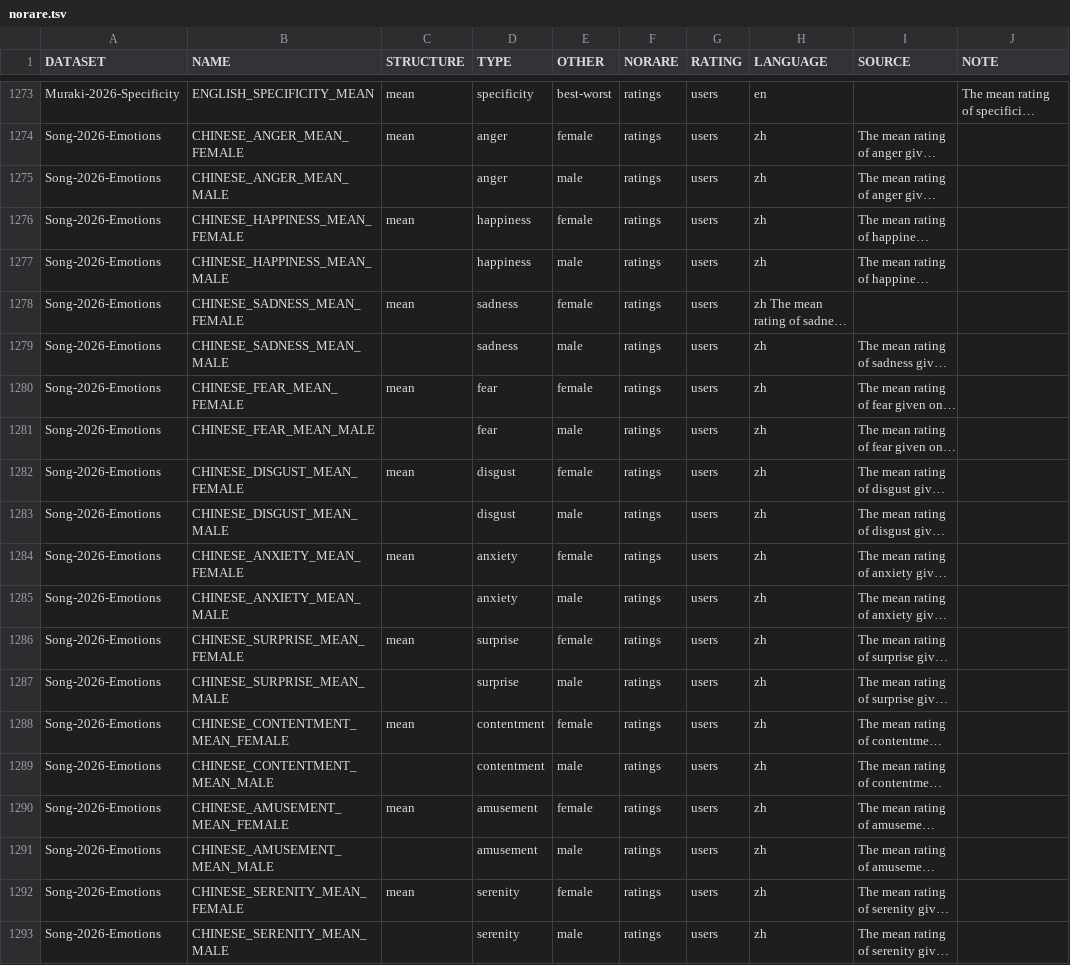
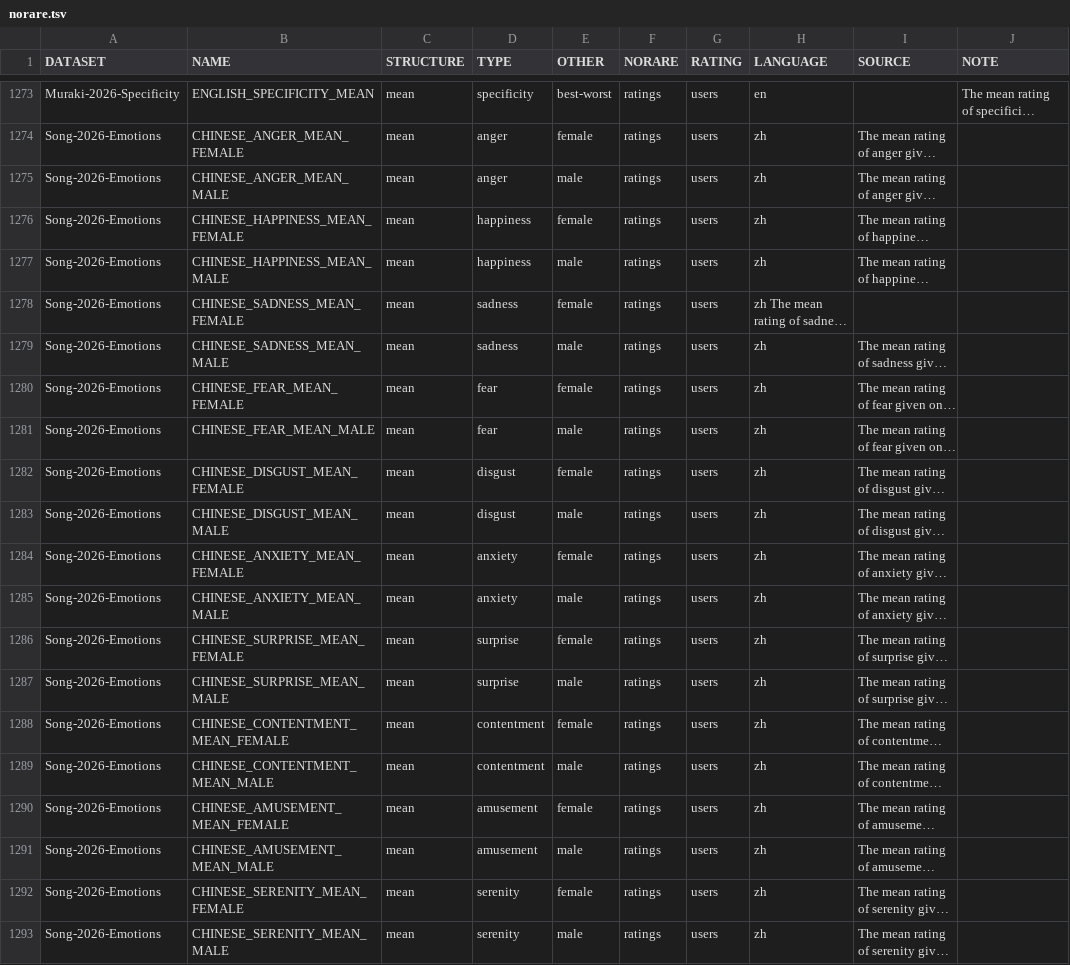
Before and after one commit to concepticon/norare-data, a TSV file: norare.tsv, drawn as a sheet; only a part is shown, gaps mark what is left out; long unchanged cells end in …; the diff names each change by its address in the sheet, - before the commit and + after, or states it on an @@ line.

Commit message:
adding missing variable structure to half the variables

```diff
--- a/norare.tsv
+++ b/norare.tsv
-C1275 (STRUCTURE): (empty)
+C1275 (STRUCTURE): mean
-C1277 (STRUCTURE): (empty)
+C1277 (STRUCTURE): mean
-C1279 (STRUCTURE): (empty)
+C1279 (STRUCTURE): mean
-C1281 (STRUCTURE): (empty)
+C1281 (STRUCTURE): mean
-C1283 (STRUCTURE): (empty)
+C1283 (STRUCTURE): mean
-C1285 (STRUCTURE): (empty)
+C1285 (STRUCTURE): mean
-C1287 (STRUCTURE): (empty)
+C1287 (STRUCTURE): mean
-C1289 (STRUCTURE): (empty)
+C1289 (STRUCTURE): mean
-C1291 (STRUCTURE): (empty)
+C1291 (STRUCTURE): mean
-C1293 (STRUCTURE): (empty)
+C1293 (STRUCTURE): mean
```
